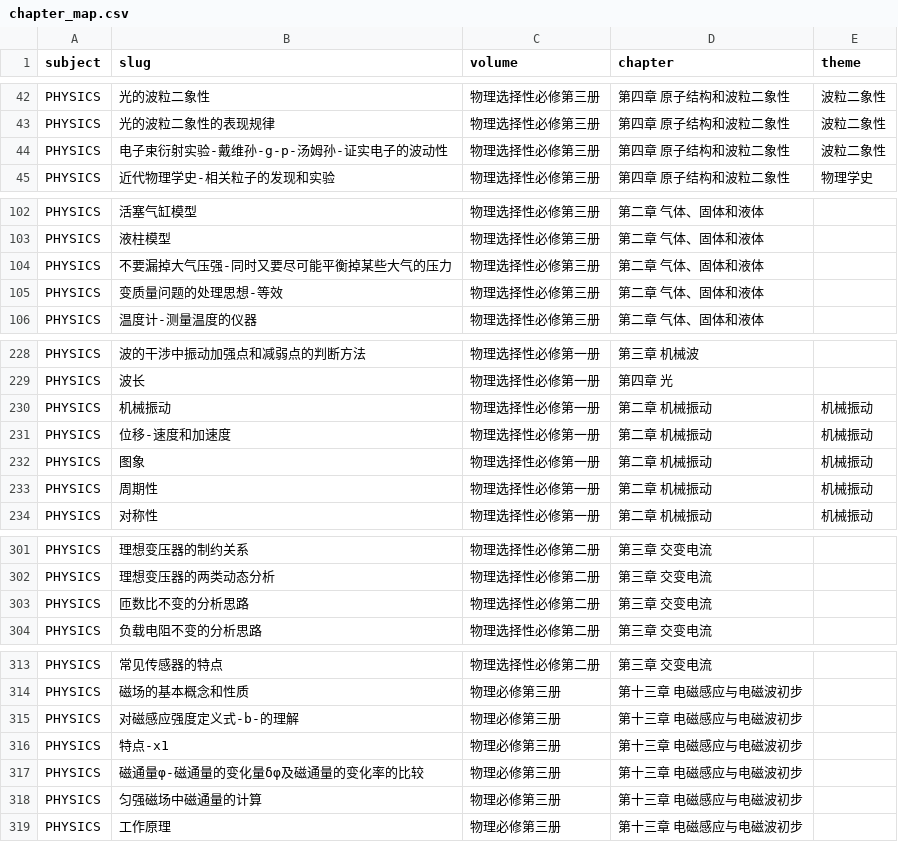
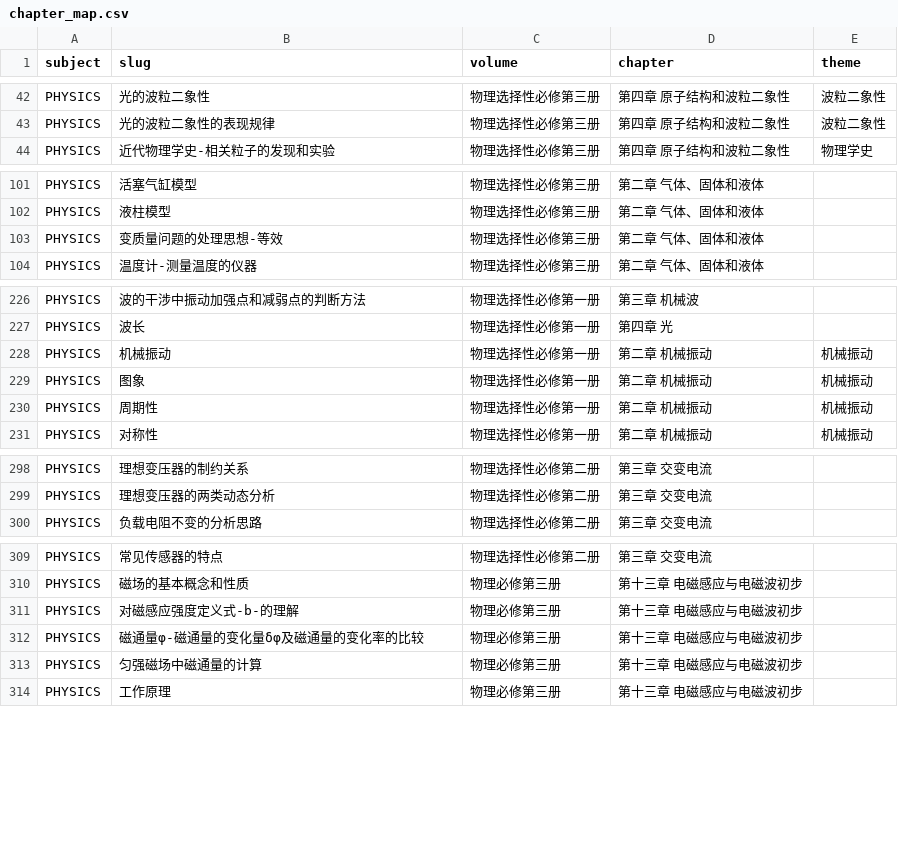
Before and after one commit to tianshantingyun-lab/smart-mistake-book, a CSV file: tools/kb_build/tables/chapter_map.csv, drawn as a sheet; only a part is shown, gaps mark what is left out; the diff covers the shown part only.

Commit message:
fix(kb): 未绑定残渣 116 点删除分流（题干残句/通用名词/公式剥离残渣）
- 未绑定 ∩ 坏名检测器：化学 76 + 物理 21 + 数学 19；同时清 17 处错误前置引用
- 点 2309→2193；bad_names 382→266；unbound_points 657→541；boundary_excerpt 833→752；chapter_locator_mismatch 1895→1779
- delete_points purge 列表补 chapter_point_relocation（悬空引用门）
- 197 测试 + :core:data 53 类全绿

```diff
--- a/tools/kb_build/tables/chapter_map.csv
+++ b/tools/kb_build/tables/chapter_map.csv
@@ -43,3 +43,2 @@ PHYSICS,光的波粒二象性,物理选择性必修第三册,第四章 原子结
 PHYSICS,光的波粒二象性的表现规律,物理选择性必修第三册,第四章 原子结构和波粒二象性,波粒二象性
-PHYSICS,电子束衍射实验-戴维孙-g-p-汤姆孙-证实电子的波动性,物理选择性必修第三册,第四章 原子结构和波粒二象性,波粒二象性
 PHYSICS,近代物理学史-相关粒子的发现和实验,物理选择性必修第三册,第四章 原子结构和波粒二象性,物理学史
@@ -103,3 +102,2 @@ PHYSICS,活塞气缸模型,物理选择性必修第三册,第二章 气体、固
 PHYSICS,液柱模型,物理选择性必修第三册,第二章 气体、固体和液体,
-PHYSICS,不要漏掉大气压强-同时又要尽可能平衡掉某些大气的压力,物理选择性必修第三册,第二章 气体、固体和液体,
 PHYSICS,变质量问题的处理思想-等效,物理选择性必修第三册,第二章 气体、固体和液体,
@@ -230,3 +228,2 @@ PHYSICS,波长,物理选择性必修第一册,第四章 光,
 PHYSICS,机械振动,物理选择性必修第一册,第二章 机械振动,机械振动
-PHYSICS,位移-速度和加速度,物理选择性必修第一册,第二章 机械振动,机械振动
 PHYSICS,图象,物理选择性必修第一册,第二章 机械振动,机械振动
@@ -302,3 +299,2 @@ PHYSICS,理想变压器的制约关系,物理选择性必修第二册,第三章
 PHYSICS,理想变压器的两类动态分析,物理选择性必修第二册,第三章 交变电流,
-PHYSICS,匝数比不变的分析思路,物理选择性必修第二册,第三章 交变电流,
 PHYSICS,负载电阻不变的分析思路,物理选择性必修第二册,第三章 交变电流,
@@ -315,3 +311,2 @@ PHYSICS,磁场的基本概念和性质,物理必修第三册,第十三章 电磁
 PHYSICS,对磁感应强度定义式-b-的理解,物理必修第三册,第十三章 电磁感应与电磁波初步,
-PHYSICS,特点-x1,物理必修第三册,第十三章 电磁感应与电磁波初步,
 PHYSICS,磁通量φ-磁通量的变化量δφ及磁通量的变化率的比较,物理必修第三册,第十三章 电磁感应与电磁波初步,
```
Also changed, not shown: 1 removed row elsewhere in this file, tools/kb_build/tables/alias_map.csv, tools/kb_build/tables/chapter_point_relocation.csv, 7 other files.
